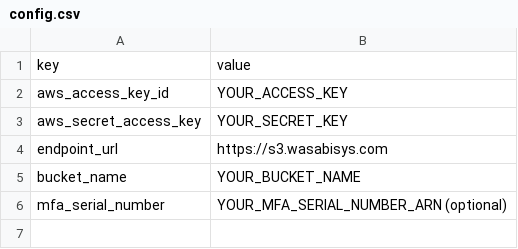
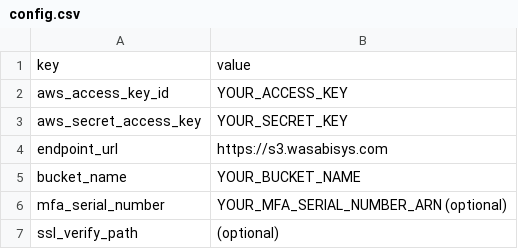
Before and after one commit to S-Muro0526/wasabi, a CSV file: wasabi-downloader/config.csv, drawn as a sheet.

```diff
--- a/wasabi-downloader/config.csv
+++ b/wasabi-downloader/config.csv
@@ -6 +6,2 @@ bucket_name,YOUR_BUCKET_NAME
 mfa_serial_number,YOUR_MFA_SERIAL_NUMBER_ARN (optional)
+ssl_verify_path, (optional)
```
Also changed, not shown: 4 other files.
